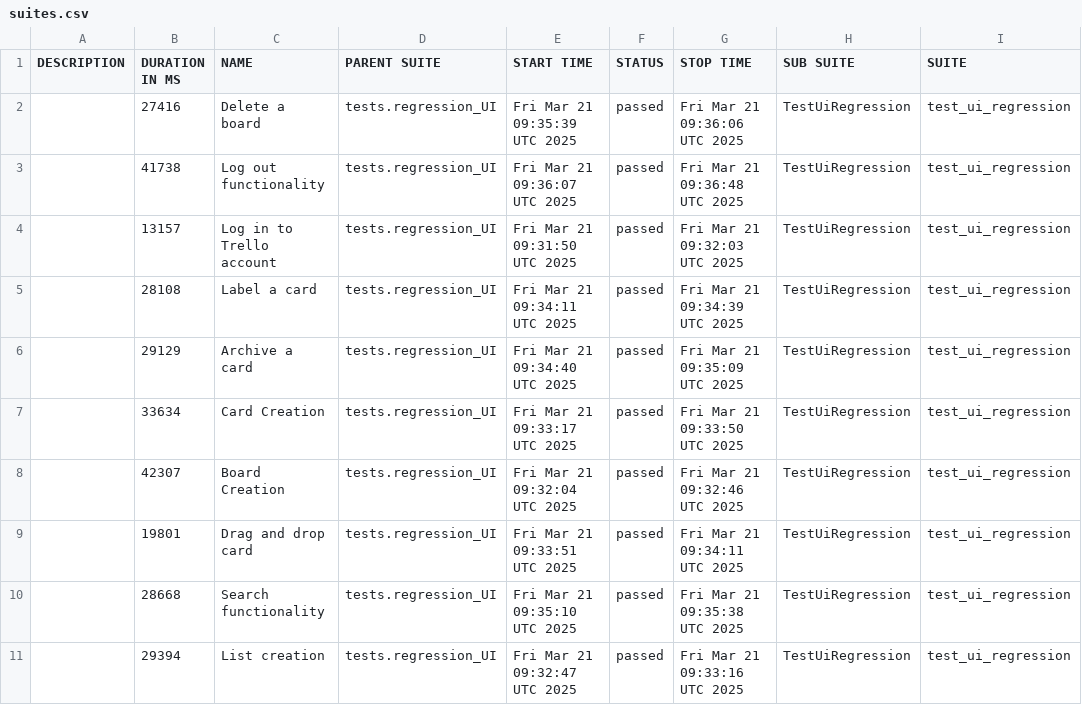
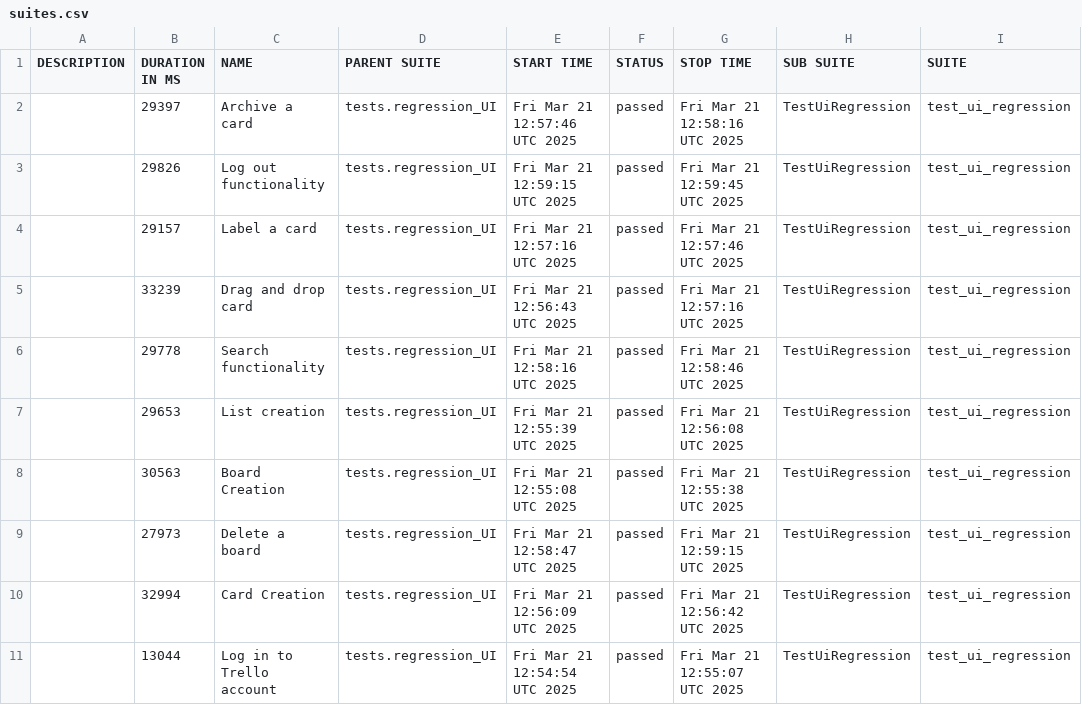
Before and after one commit to vkqapro/pythonPlaywright, a CSV file: data/suites.csv, drawn as a sheet; only a part is shown; the diff names each change by its address in the sheet, - before the commit and + after, or states it on an @@ line.

```diff
--- a/data/suites.csv
+++ b/data/suites.csv
-B2 (DURATION IN MS): 27416
+B2 (DURATION IN MS): 29397
-C2 (NAME): Delete a board
+C2 (NAME): Archive a card
-E2 (START TIME): Fri Mar 21 09:35:39 UTC 2025
+E2 (START TIME): Fri Mar 21 12:57:46 UTC 2025
-G2 (STOP TIME): Fri Mar 21 09:36:06 UTC 2025
+G2 (STOP TIME): Fri Mar 21 12:58:16 UTC 2025
-B3 (DURATION IN MS): 41738
+B3 (DURATION IN MS): 29826
-E3 (START TIME): Fri Mar 21 09:36:07 UTC 2025
+E3 (START TIME): Fri Mar 21 12:59:15 UTC 2025
-G3 (STOP TIME): Fri Mar 21 09:36:48 UTC 2025
+G3 (STOP TIME): Fri Mar 21 12:59:45 UTC 2025
-B4 (DURATION IN MS): 13157
+B4 (DURATION IN MS): 29157
-C4 (NAME): Log in to Trello account
+C4 (NAME): Label a card
-E4 (START TIME): Fri Mar 21 09:31:50 UTC 2025
+E4 (START TIME): Fri Mar 21 12:57:16 UTC 2025
-G4 (STOP TIME): Fri Mar 21 09:32:03 UTC 2025
+G4 (STOP TIME): Fri Mar 21 12:57:46 UTC 2025
-B5 (DURATION IN MS): 28108
+B5 (DURATION IN MS): 33239
-C5 (NAME): Label a card
+C5 (NAME): Drag and drop card
-E5 (START TIME): Fri Mar 21 09:34:11 UTC 2025
+E5 (START TIME): Fri Mar 21 12:56:43 UTC 2025
-G5 (STOP TIME): Fri Mar 21 09:34:39 UTC 2025
+G5 (STOP TIME): Fri Mar 21 12:57:16 UTC 2025
-B6 (DURATION IN MS): 29129
+B6 (DURATION IN MS): 29778
-C6 (NAME): Archive a card
+C6 (NAME): Search functionality
-E6 (START TIME): Fri Mar 21 09:34:40 UTC 2025
+E6 (START TIME): Fri Mar 21 12:58:16 UTC 2025
-G6 (STOP TIME): Fri Mar 21 09:35:09 UTC 2025
+G6 (STOP TIME): Fri Mar 21 12:58:46 UTC 2025
-B7 (DURATION IN MS): 33634
+B7 (DURATION IN MS): 29653
-C7 (NAME): Card Creation
+C7 (NAME): List creation
-E7 (START TIME): Fri Mar 21 09:33:17 UTC 2025
+E7 (START TIME): Fri Mar 21 12:55:39 UTC 2025
-G7 (STOP TIME): Fri Mar 21 09:33:50 UTC 2025
+G7 (STOP TIME): Fri Mar 21 12:56:08 UTC 2025
-B8 (DURATION IN MS): 42307
+B8 (DURATION IN MS): 30563
-E8 (START TIME): Fri Mar 21 09:32:04 UTC 2025
+E8 (START TIME): Fri Mar 21 12:55:08 UTC 2025
-G8 (STOP TIME): Fri Mar 21 09:32:46 UTC 2025
+G8 (STOP TIME): Fri Mar 21 12:55:38 UTC 2025
-B9 (DURATION IN MS): 19801
+B9 (DURATION IN MS): 27973
-C9 (NAME): Drag and drop card
+C9 (NAME): Delete a board
-E9 (START TIME): Fri Mar 21 09:33:51 UTC 2025
+E9 (START TIME): Fri Mar 21 12:58:47 UTC 2025
-G9 (STOP TIME): Fri Mar 21 09:34:11 UTC 2025
+G9 (STOP TIME): Fri Mar 21 12:59:15 UTC 2025
-B10 (DURATION IN MS): 28668
+B10 (DURATION IN MS): 32994
-C10 (NAME): Search functionality
+C10 (NAME): Card Creation
-E10 (START TIME): Fri Mar 21 09:35:10 UTC 2025
+E10 (START TIME): Fri Mar 21 12:56:09 UTC 2025
-G10 (STOP TIME): Fri Mar 21 09:35:38 UTC 2025
+G10 (STOP TIME): Fri Mar 21 12:56:42 UTC 2025
-B11 (DURATION IN MS): 29394
+B11 (DURATION IN MS): 13044
-C11 (NAME): List creation
+C11 (NAME): Log in to Trello account
-E11 (START TIME): Fri Mar 21 09:32:47 UTC 2025
+E11 (START TIME): Fri Mar 21 12:54:54 UTC 2025
-G11 (STOP TIME): Fri Mar 21 09:33:16 UTC 2025
+G11 (STOP TIME): Fri Mar 21 12:55:07 UTC 2025
```
Also changed, not shown: 48 other files.
